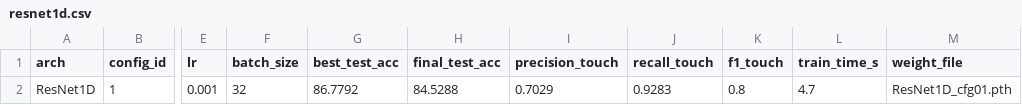
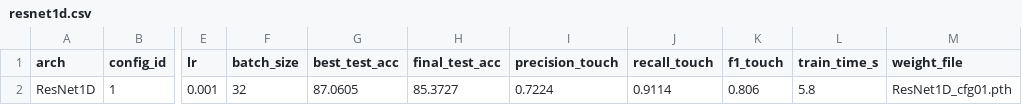
Before and after one commit to LahiruDilhara/research, a CSV file: mediapipeDetector/deepLearningModels/results/resnet1d.csv, drawn as a sheet; only a part is shown, gaps mark what is left out; the diff names each change by its address in the sheet, - before the commit and + after, or states it on an @@ line.

```diff
--- a/mediapipeDetector/deepLearningModels/results/resnet1d.csv
+++ b/mediapipeDetector/deepLearningModels/results/resnet1d.csv
-G2 (best_test_acc): 86.7792
+G2 (best_test_acc): 87.0605
-H2 (final_test_acc): 84.5288
+H2 (final_test_acc): 85.3727
-I2 (precision_touch): 0.7029
+I2 (precision_touch): 0.7224
-J2 (recall_touch): 0.9283
+J2 (recall_touch): 0.9114
-K2 (f1_touch): 0.8
+K2 (f1_touch): 0.806
-L2 (train_time_s): 4.7
+L2 (train_time_s): 5.8
```
Also changed, not shown: mediapipeDetector/deepLearningModels/results/attention.csv, mediapipeDetector/deepLearningModels/results/bilstm.csv, 14 other files.
